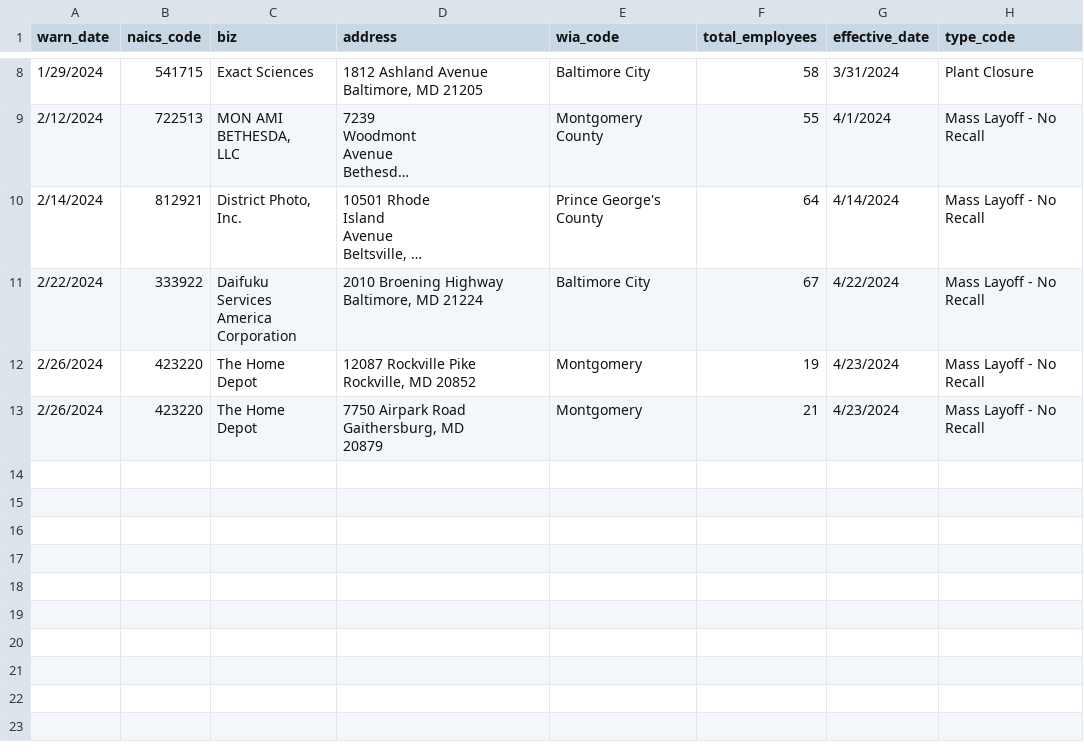
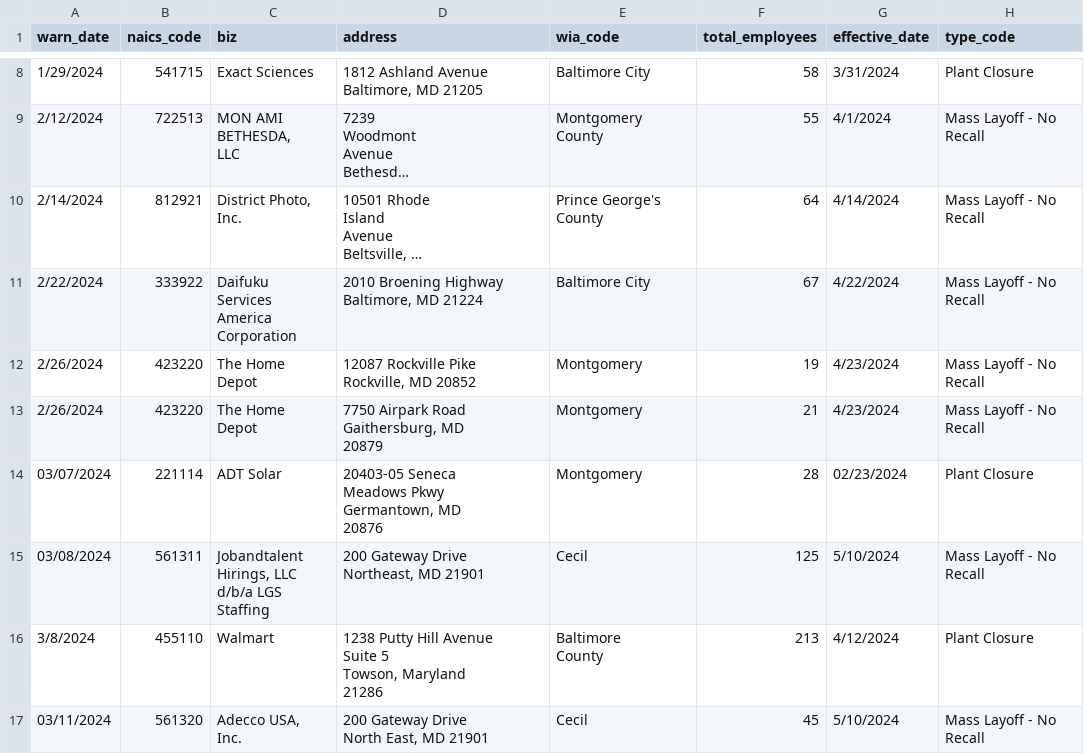
Before and after one commit to palewire/my-first-github-scraper, a CSV file: warn-data.csv, drawn as a sheet; only a part is shown, gaps mark what is left out; long unchanged cells end in …; ↵ is a line break in a cell; the diff names each change by its address in the sheet, - before the commit and + after, or states it on an @@ line.

```diff
--- a/warn-data.csv
+++ b/warn-data.csv
+row 14: 03/07/2024 | 221114 | ADT Solar | 20403-05 Seneca ↵ Meadows Pkwy ↵ Germantown, MD ↵ 20876 | Montgomery | 28 | 02/23/2024 | Plant Closure
+row 15: 03/08/2024 | 561311 | Jobandtalent ↵ Hirings, LLC ↵ d/b/a LGS ↵ Staffing | 200 Gateway Drive ↵ Northeast, MD 21901 | Cecil | 125 | 5/10/2024 | Mass Layoff - No Recall
+row 16: 3/8/2024 | 455110 | Walmart | 1238 Putty Hill Avenue ↵ Suite 5 ↵ Towson, Maryland ↵ 21286 | Baltimore ↵ County | 213 | 4/12/2024 | Plant Closure
+row 17: 03/11/2024 | 561320 | Adecco USA, ↵ Inc. | 200 Gateway Drive ↵ North East, MD 21901 | Cecil | 45 | 5/10/2024 | Mass Layoff - No Recall
```
